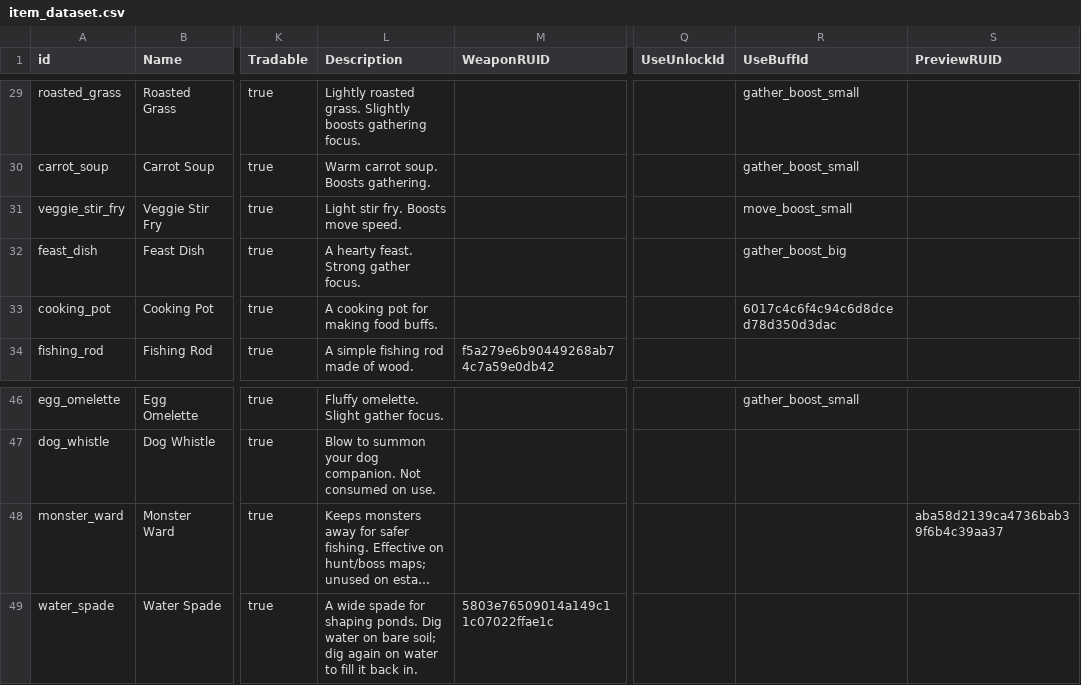
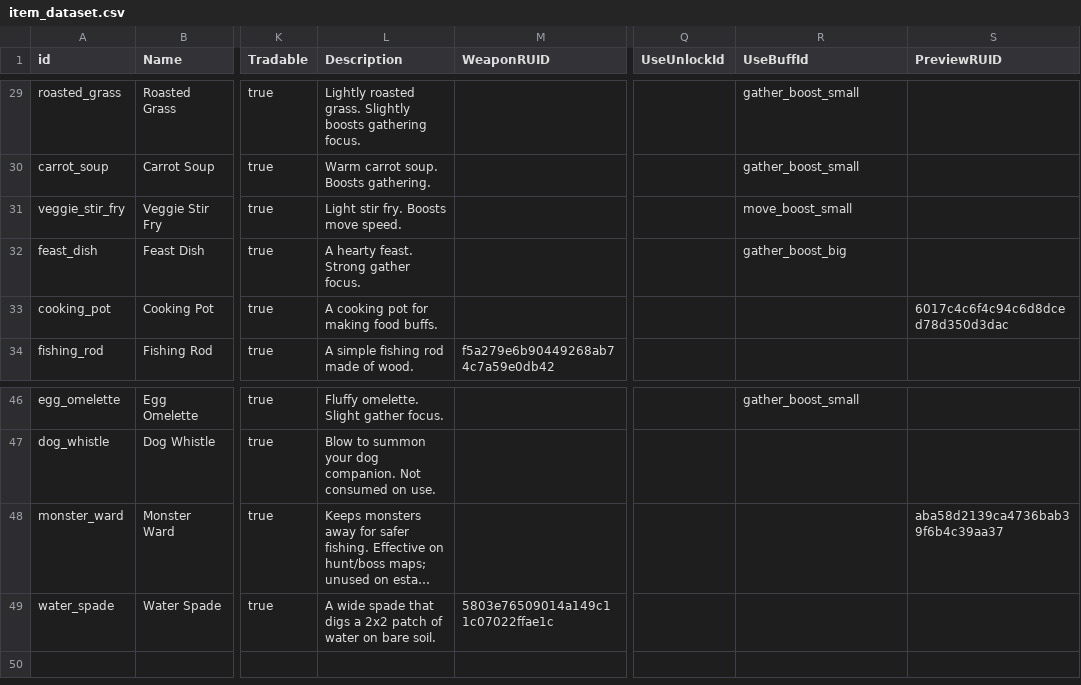
Before and after one commit to Sprityoon/mswgitt, a CSV file: RootDesk/MyDesk/item/DataSets/item_dataset.csv, drawn as a sheet; only a part is shown, gaps mark what is left out; long unchanged cells end in …; the diff names each change by its address in the sheet, - before the commit and + after, or states it on an @@ line.

```diff
--- a/RootDesk/MyDesk/item/DataSets/item_dataset.csv
+++ b/RootDesk/MyDesk/item/DataSets/item_dataset.csv
-R33 (UseBuffId): 6017c4c6f4c94c6d8dced78d350d3dac
+R33 (UseBuffId): (empty)
-S33 (PreviewRUID): (empty)
+S33 (PreviewRUID): 6017c4c6f4c94c6d8dced78d350d3dac
-L49 (Description): …wide spade for shaping ponds. Dig water on bare soil; dig again on water to fill it back in.
+L49 (Description): …wide spade that digs a 2x2 patch of water on bare soil.
```
Also changed, not shown: RootDesk/MyDesk/NPC/DataSets/StoryDialogDataSet.csv, 26 other files.
